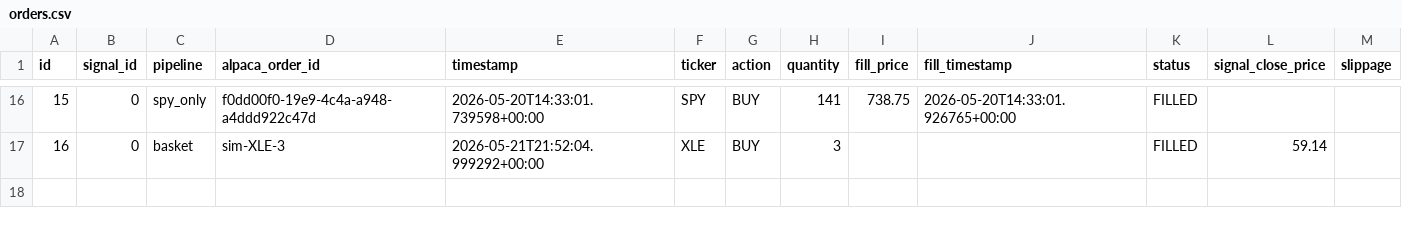
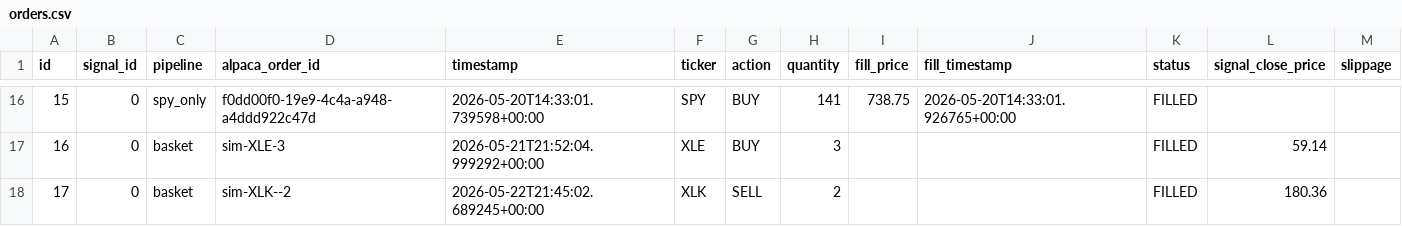
Before and after one commit to dads2busy/SchroederTrader, a CSV file: data/orders.csv, drawn as a sheet; only a part is shown, gaps mark what is left out.

```diff
--- a/data/orders.csv
+++ b/data/orders.csv
@@ -17 +17,2 @@ id,signal_id,pipeline,alpaca_order_id,timestamp,ticker,action,quantity,fill_pric
 16,0,basket,sim-XLE-3,2026-05-21T21:52:04.999292+00:00,XLE,BUY,3,,,FILLED,59.14,
+17,0,basket,sim-XLK--2,2026-05-22T21:45:02.689245+00:00,XLK,SELL,2,,,FILLED,180.36,
```
Also changed, not shown: data/portfolio.csv, data/shadow_signals.csv.
